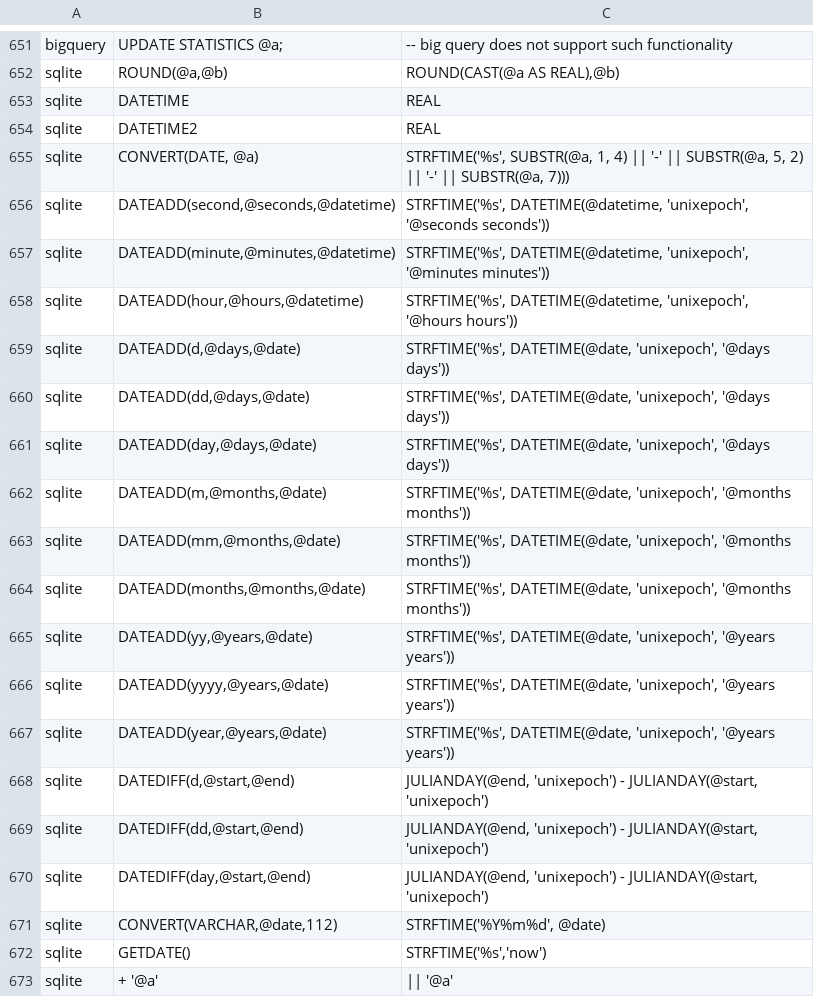
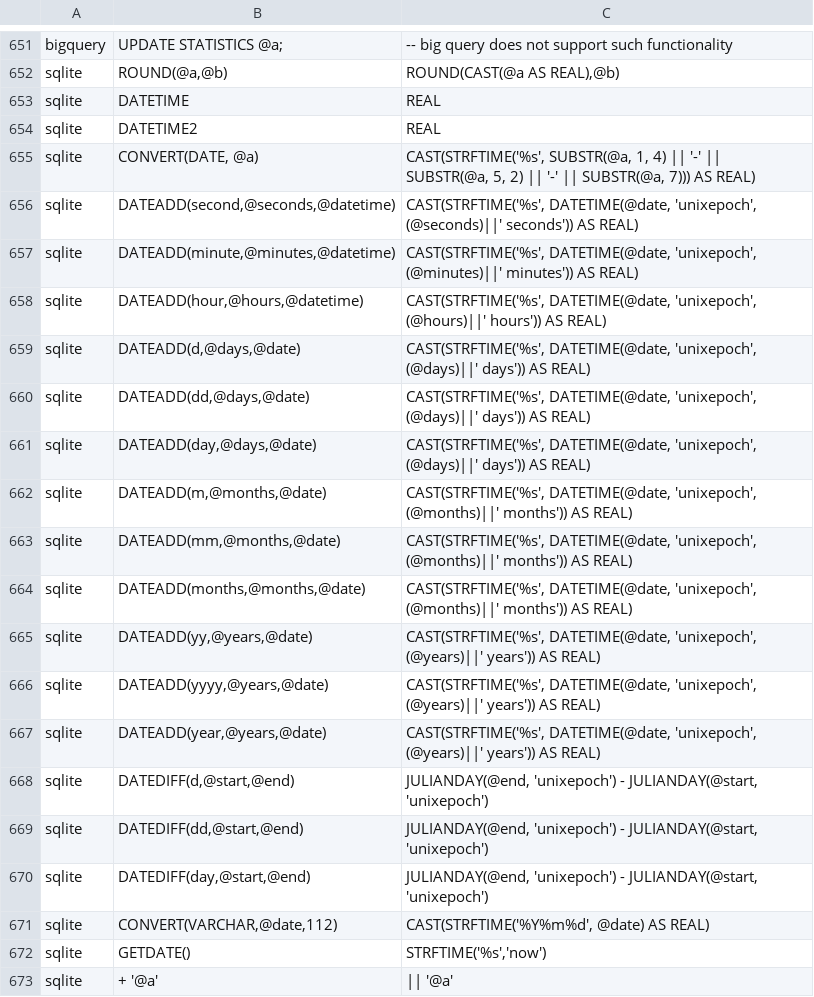
Before and after one commit to OHDSI/SqlRender, a CSV file: inst/csv/replacementPatterns.csv, drawn as a sheet; only a part is shown, gaps mark what is left out.

```diff
--- a/inst/csv/replacementPatterns.csv
+++ b/inst/csv/replacementPatterns.csv
@@ -654,15 +654,15 @@ sqlite,DATETIME,REAL
 sqlite,DATETIME2,REAL
-sqlite,"CONVERT(DATE, @a)","STRFTIME('%s', SUBSTR(@a, 1, 4) || '-' || SUBSTR(@a, 5, 2) || '-' || SUBSTR(@a, 7)))"
-sqlite,"DATEADD(second,@seconds,@datetime)","STRFTIME('%s', DATETIME(@datetime, 'unixepoch', '@seconds seconds'))"
-sqlite,"DATEADD(minute,@minutes,@datetime)","STRFTIME('%s', DATETIME(@datetime, 'unixepoch', '@minutes minutes'))"
-sqlite,"DATEADD(hour,@hours,@datetime)","STRFTIME('%s', DATETIME(@datetime, 'unixepoch', '@hours hours'))"
-sqlite,"DATEADD(d,@days,@date)","STRFTIME('%s', DATETIME(@date, 'unixepoch', '@days days'))"
-sqlite,"DATEADD(dd,@days,@date)","STRFTIME('%s', DATETIME(@date, 'unixepoch', '@days days'))"
-sqlite,"DATEADD(day,@days,@date)","STRFTIME('%s', DATETIME(@date, 'unixepoch', '@days days'))"
-sqlite,"DATEADD(m,@months,@date)","STRFTIME('%s', DATETIME(@date, 'unixepoch', '@months months'))"
-sqlite,"DATEADD(mm,@months,@date)","STRFTIME('%s', DATETIME(@date, 'unixepoch', '@months months'))"
-sqlite,"DATEADD(months,@months,@date)","STRFTIME('%s', DATETIME(@date, 'unixepoch', '@months months'))"
-sqlite,"DATEADD(yy,@years,@date)","STRFTIME('%s', DATETIME(@date, 'unixepoch', '@years years'))"
-sqlite,"DATEADD(yyyy,@years,@date)","STRFTIME('%s', DATETIME(@date, 'unixepoch', '@years years'))"
-sqlite,"DATEADD(year,@years,@date)","STRFTIME('%s', DATETIME(@date, 'unixepoch', '@years years'))"
+sqlite,"CONVERT(DATE, @a)","CAST(STRFTIME('%s', SUBSTR(@a, 1, 4) || '-' || SUBSTR(@a, 5, 2) || '-' || SUBSTR(@a, 7))) AS REAL)"
+sqlite,"DATEADD(second,@seconds,@datetime)","CAST(STRFTIME('%s', DATETIME(@date, 'unixepoch', (@seconds)||' seconds')) AS REAL)"
+sqlite,"DATEADD(minute,@minutes,@datetime)","CAST(STRFTIME('%s', DATETIME(@date, 'unixepoch', (@minutes)||' minutes')) AS REAL)"
+sqlite,"DATEADD(hour,@hours,@datetime)","CAST(STRFTIME('%s', DATETIME(@date, 'unixepoch', (@hours)||' hours')) AS REAL)"
+sqlite,"DATEADD(d,@days,@date)","CAST(STRFTIME('%s', DATETIME(@date, 'unixepoch', (@days)||' days')) AS REAL)"
+sqlite,"DATEADD(dd,@days,@date)","CAST(STRFTIME('%s', DATETIME(@date, 'unixepoch', (@days)||' days')) AS REAL)"
+sqlite,"DATEADD(day,@days,@date)","CAST(STRFTIME('%s', DATETIME(@date, 'unixepoch', (@days)||' days')) AS REAL)"
+sqlite,"DATEADD(m,@months,@date)","CAST(STRFTIME('%s', DATETIME(@date, 'unixepoch', (@months)||' months')) AS REAL)"
+sqlite,"DATEADD(mm,@months,@date)","CAST(STRFTIME('%s', DATETIME(@date, 'unixepoch', (@months)||' months')) AS REAL)"
+sqlite,"DATEADD(months,@months,@date)","CAST(STRFTIME('%s', DATETIME(@date, 'unixepoch', (@months)||' months')) AS REAL)"
+sqlite,"DATEADD(yy,@years,@date)","CAST(STRFTIME('%s', DATETIME(@date, 'unixepoch', (@years)||' years')) AS REAL)"
+sqlite,"DATEADD(yyyy,@years,@date)","CAST(STRFTIME('%s', DATETIME(@date, 'unixepoch', (@years)||' years')) AS REAL)"
+sqlite,"DATEADD(year,@years,@date)","CAST(STRFTIME('%s', DATETIME(@date, 'unixepoch', (@years)||' years')) AS REAL)"
 sqlite,"DATEDIFF(d,@start,@end)","JULIANDAY(@end, 'unixepoch') - JULIANDAY(@start, 'unixepoch')"
@@ -670,3 +670,3 @@ sqlite,"DATEDIFF(dd,@start,@end)","JULIANDAY(@end, 'unixepoch') - JULIANDAY(@sta
 sqlite,"DATEDIFF(day,@start,@end)","JULIANDAY(@end, 'unixepoch') - JULIANDAY(@start, 'unixepoch')"
-sqlite,"CONVERT(VARCHAR,@date,112)","STRFTIME('%Y%m%d', @date)"
+sqlite,"CONVERT(VARCHAR,@date,112)","CAST(STRFTIME('%Y%m%d', @date) AS REAL)"
 sqlite,GETDATE(),"STRFTIME('%s','now')"
```
Also changed, not shown: 5 other files.
